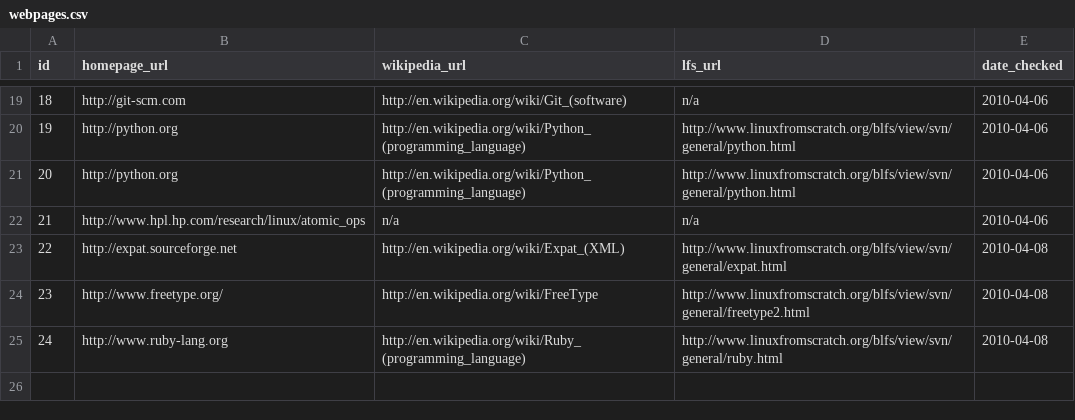
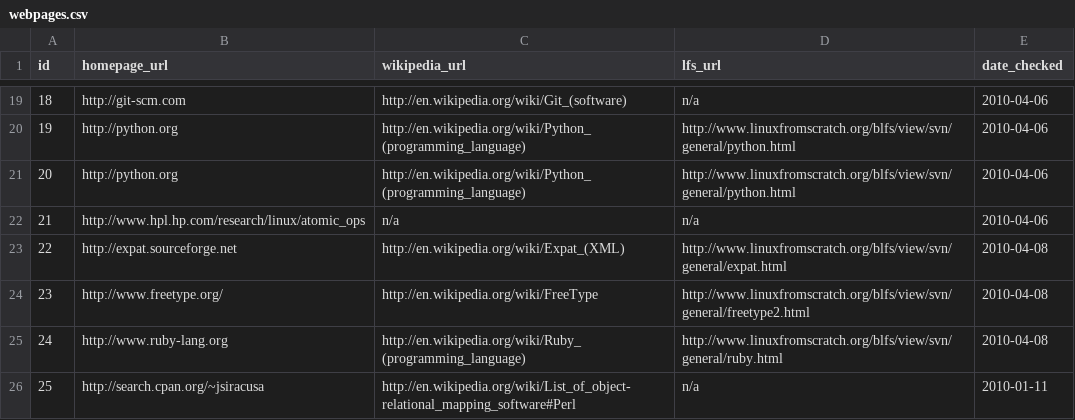
Before and after one commit to troywill/shilohSchema, a CSV file: 2010_spring/csv/webpages.csv, drawn as a sheet; only a part is shown, gaps mark what is left out.

Commit message:
modified:   webpages.csv

```diff
--- a/2010_spring/csv/webpages.csv
+++ b/2010_spring/csv/webpages.csv
@@ -25 +25,2 @@ id,homepage_url,wikipedia_url,lfs_url,date_checked
 24,http://www.ruby-lang.org,http://en.wikipedia.org/wiki/Ruby_(programming_language),http://www.linuxfromscratch.org/blfs/view/svn/general/ruby.html,2010-04-08
+25,http://search.cpan.org/~jsiracusa,http://en.wikipedia.org/wiki/List_of_object-relational_mapping_software#Perl,n/a,2010-01-11
```
